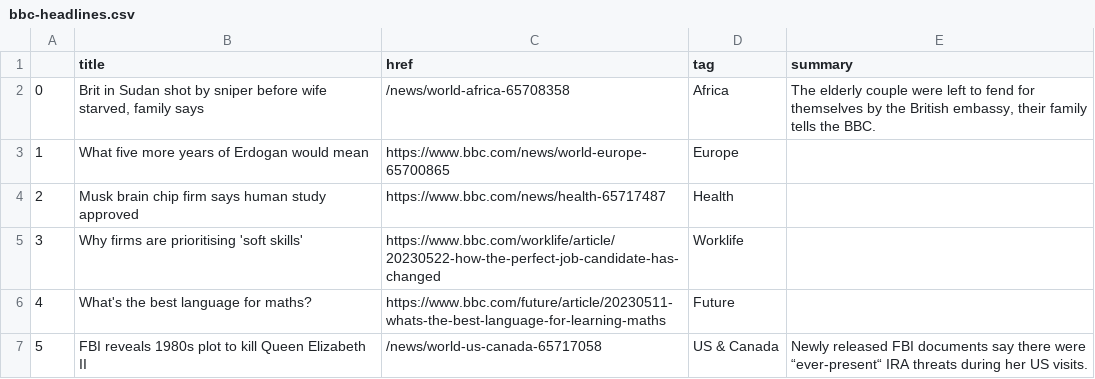
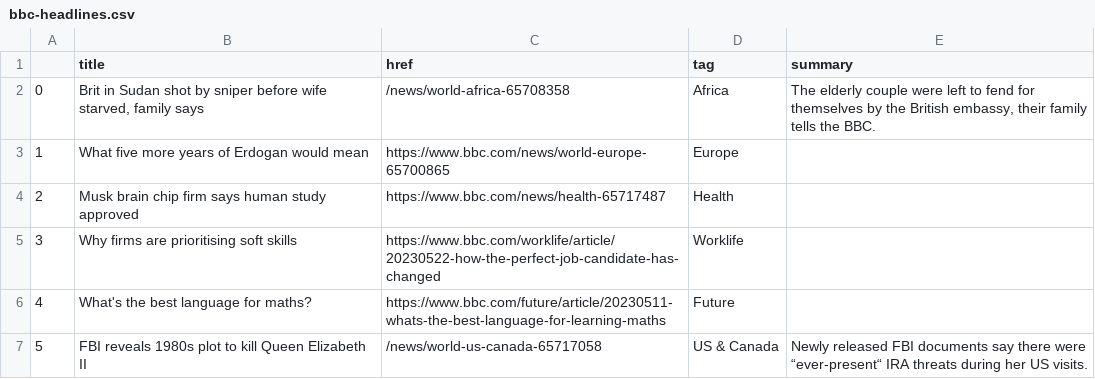
Before and after one commit to jjs021/auto_scraper, a CSV file: bbc-headlines.csv, drawn as a sheet; only a part is shown.

```diff
--- a/bbc-headlines.csv
+++ b/bbc-headlines.csv
@@ -4,3 +4,3 @@
 2,Musk brain chip firm says human study approved,https://www.bbc.com/news/health-65717487,Health,
-3,Why firms are prioritising 'soft skills',https://www.bbc.com/worklife/article/20230522-how-the-perfect-job-candidate-has-changed,Worklife,
+3,Why firms are prioritising soft skills,https://www.bbc.com/worklife/article/20230522-how-the-perfect-job-candidate-has-changed,Worklife,
 4,What's the best language for maths?,https://www.bbc.com/future/article/20230511-whats-the-best-language-for-learning-maths,Future,
```
